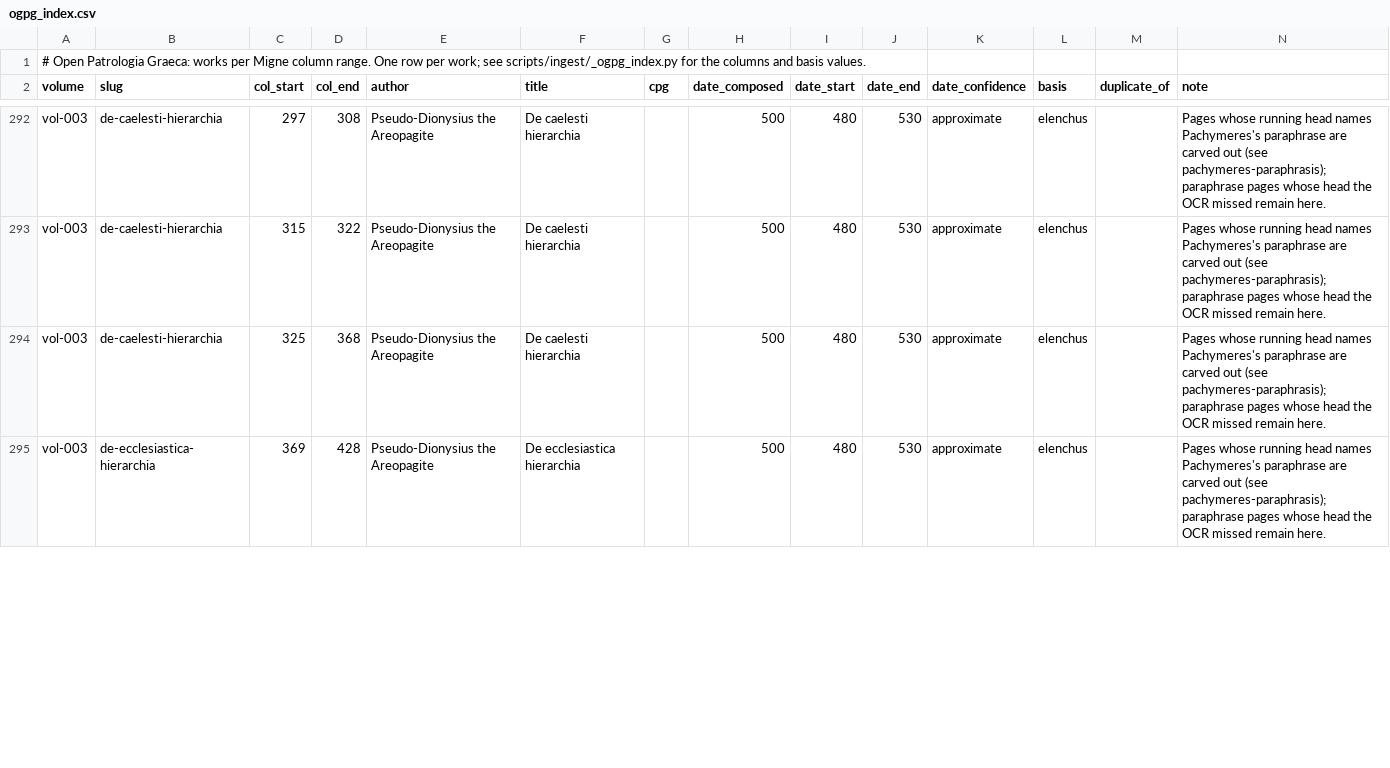
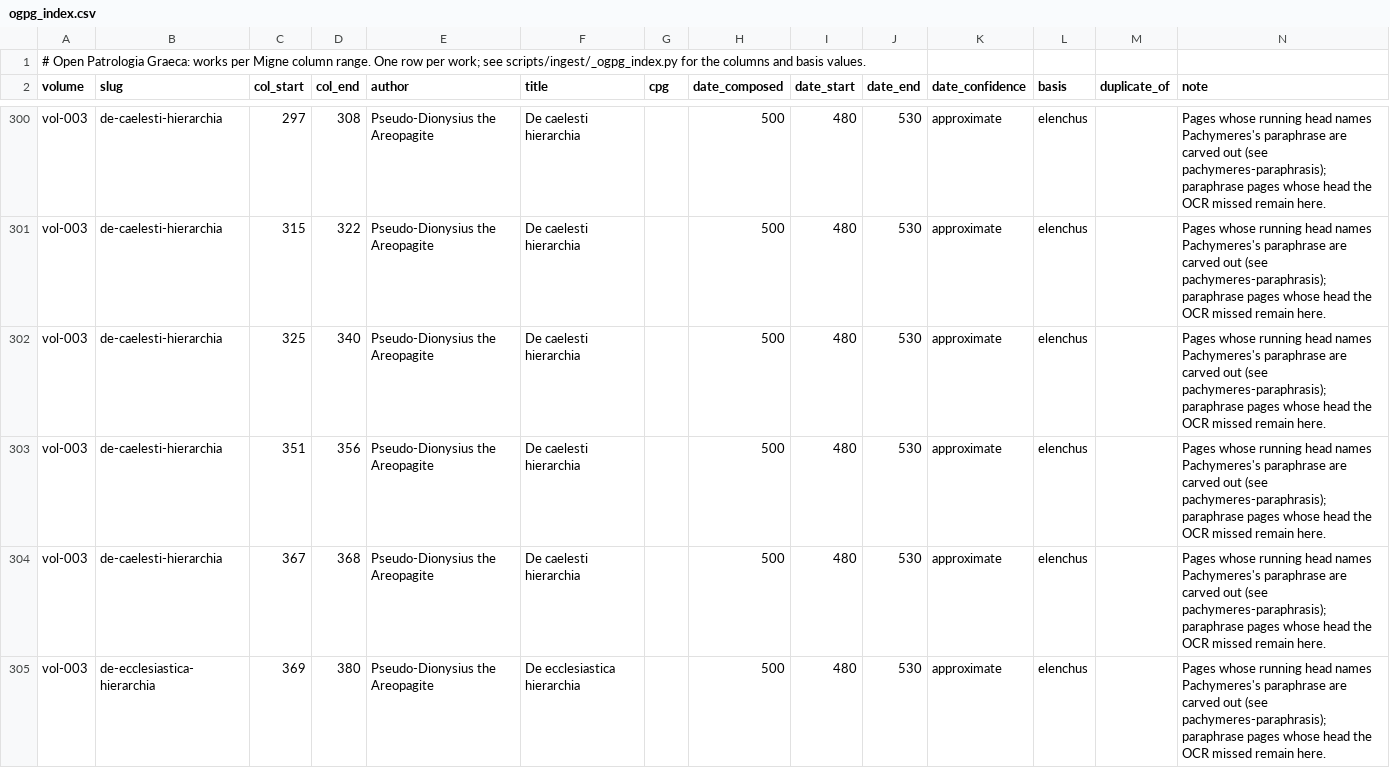
Before and after one commit to jaspax/patristica, a CSV file: scripts/ingest/data/ogpg_index.csv, drawn as a sheet; only a part is shown, gaps mark what is left out; the diff covers the shown part only.

```diff
--- a/scripts/ingest/data/ogpg_index.csv
+++ b/scripts/ingest/data/ogpg_index.csv
@@ -293,3 +301,5 @@ vol-003,de-caelesti-hierarchia,297,308,Pseudo-Dionysius the Areopagite,De caeles
 vol-003,de-caelesti-hierarchia,315,322,Pseudo-Dionysius the Areopagite,De caelesti hierarchia,,500,480,530,approximate,elenchus,,Pages whose running head names Pachymeres's paraphrase are carved out (see pachymeres-paraphrasis); paraphrase pages whose head the OCR missed remain here.
-vol-003,de-caelesti-hierarchia,325,368,Pseudo-Dionysius the Areopagite,De caelesti hierarchia,,500,480,530,approximate,elenchus,,Pages whose running head names Pachymeres's paraphrase are carved out (see pachymeres-paraphrasis); paraphrase pages whose head the OCR missed remain here.
-vol-003,de-ecclesiastica-hierarchia,369,428,Pseudo-Dionysius the Areopagite,De ecclesiastica hierarchia,,500,480,530,approximate,elenchus,,Pages whose running head names Pachymeres's paraphrase are carved out (see pachymeres-paraphrasis); paraphrase pages whose head the OCR missed remain here.
+vol-003,de-caelesti-hierarchia,325,340,Pseudo-Dionysius the Areopagite,De caelesti hierarchia,,500,480,530,approximate,elenchus,,Pages whose running head names Pachymeres's paraphrase are carved out (see pachymeres-paraphrasis); paraphrase pages whose head the OCR missed remain here.
+vol-003,de-caelesti-hierarchia,351,356,Pseudo-Dionysius the Areopagite,De caelesti hierarchia,,500,480,530,approximate,elenchus,,Pages whose running head names Pachymeres's paraphrase are carved out (see pachymeres-paraphrasis); paraphrase pages whose head the OCR missed remain here.
+vol-003,de-caelesti-hierarchia,367,368,Pseudo-Dionysius the Areopagite,De caelesti hierarchia,,500,480,530,approximate,elenchus,,Pages whose running head names Pachymeres's paraphrase are carved out (see pachymeres-paraphrasis); paraphrase pages whose head the OCR missed remain here.
+vol-003,de-ecclesiastica-hierarchia,369,380,Pseudo-Dionysius the Areopagite,De ecclesiastica hierarchia,,500,480,530,approximate,elenchus,,Pages whose running head names Pachymeres's paraphrase are carved out (see pachymeres-paraphrasis); paraphrase pages whose head the OCR missed remain here.
```
Also changed, not shown: 8 added rows, 8 moved rows and 4 edited cells elsewhere in this file, 1 other file.
